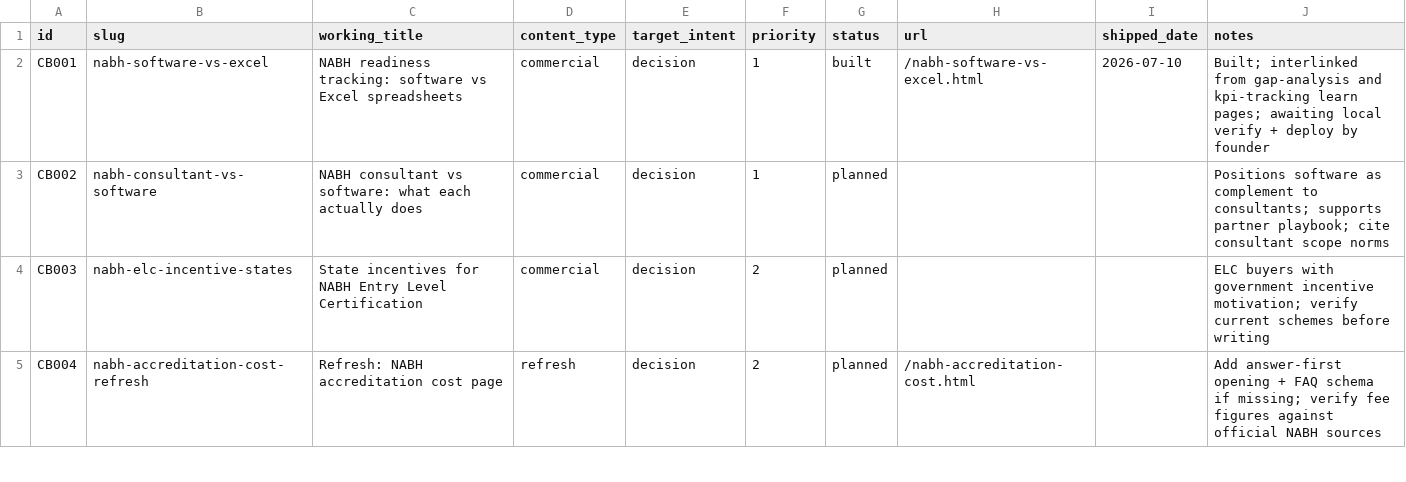
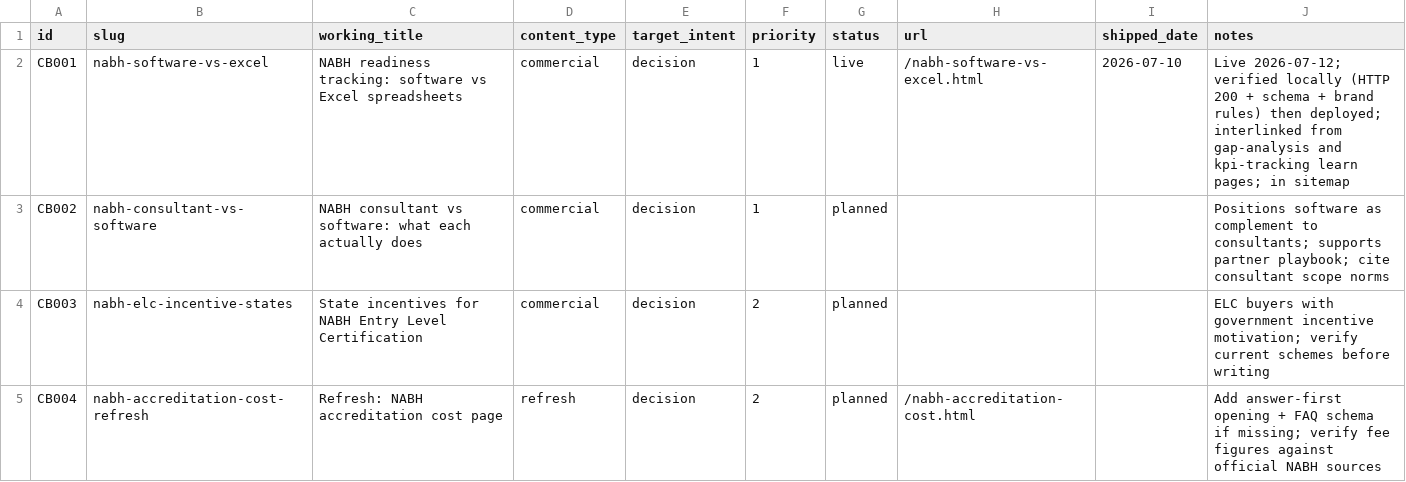
Before and after one commit to upadhyaymehul9-prog/nabh-compliance, a CSV file: .claude/skills/accredready-marketing-agent/data/content-backlog.csv, drawn as a sheet; only a part is shown.

```diff
--- a/.claude/skills/accredready-marketing-agent/data/content-backlog.csv
+++ b/.claude/skills/accredready-marketing-agent/data/content-backlog.csv
@@ -1,3 +1,3 @@
 id,slug,working_title,content_type,target_intent,priority,status,url,shipped_date,notes
-CB001,nabh-software-vs-excel,NABH readiness tracking: software vs Excel spreadsheets,commercial,decision,1,built,/nabh-software-vs-excel.html,2026-07-10,Built; interlinked from gap-analysis and kpi-tracking learn pages; awaiting local verify + deploy by founder
+CB001,nabh-software-vs-excel,NABH readiness tracking: software vs Excel spreadsheets,commercial,decision,1,live,/nabh-software-vs-excel.html,2026-07-10,Live 2026-07-12; verified locally (HTTP 200 + schema + brand rules) then deployed; interlinked from gap-analysis and kpi-tracking learn pages; in sitemap
 CB002,nabh-consultant-vs-software,NABH consultant vs software: what each actually does,commercial,decision,1,planned,,,Positions software as complement to consultants; supports partner playbook; cite consultant scope norms
```
